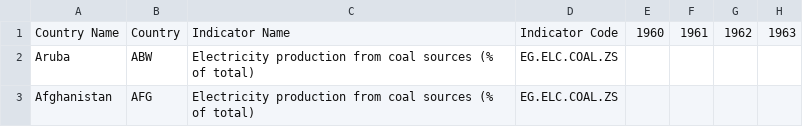
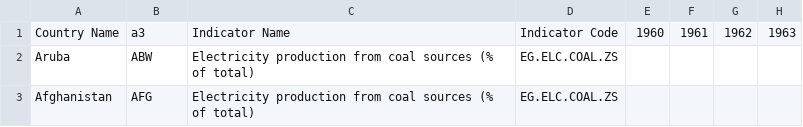
Before and after one commit to mattlitz/2021-UVA-MS-Data-Science-Hackathon, a CSV file: elec_pct.csv, drawn as a sheet; only a part is shown; the diff names each change by its address in the sheet, - before the commit and + after, or states it on an @@ line.

```diff
--- a/elec_pct.csv
+++ b/elec_pct.csv
-B1: Country
+B1: a3
```
Also changed, not shown: 4 other files.
